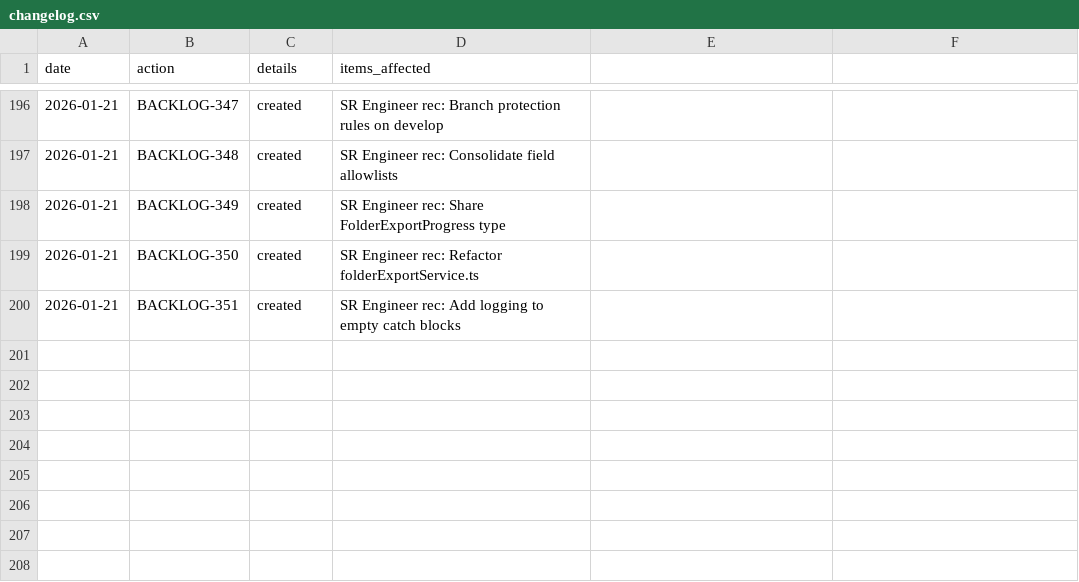
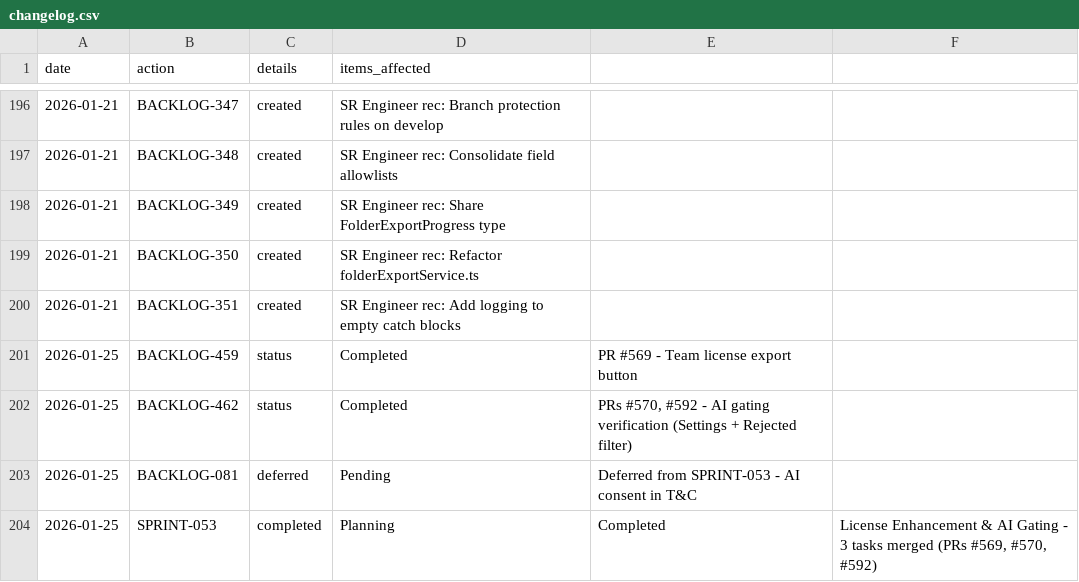
Before and after one commit to 5hdaniel/Mad, a CSV file: .claude/plans/backlog/data/changelog.csv, drawn as a sheet; only a part is shown, gaps mark what is left out; the diff names each change by its address in the sheet, - before the commit and + after, or states it on an @@ line.

```diff
--- a/.claude/plans/backlog/data/changelog.csv
+++ b/.claude/plans/backlog/data/changelog.csv
+row 201: 2026-01-25 | BACKLOG-459 | status | Completed | PR #569 - Team license export button
+row 202: 2026-01-25 | BACKLOG-462 | status | Completed | PRs #570, #592 - AI gating verification (Settings + Rejected filter)
+row 203: 2026-01-25 | BACKLOG-081 | deferred | Pending | Deferred from SPRINT-053 - AI consent in T&C
+row 204: 2026-01-25 | SPRINT-053 | completed | Planning | Completed | License Enhancement & AI Gating - 3 tasks merged (PRs #569, #570, #592)
```
Also changed, not shown: 3 other files.
